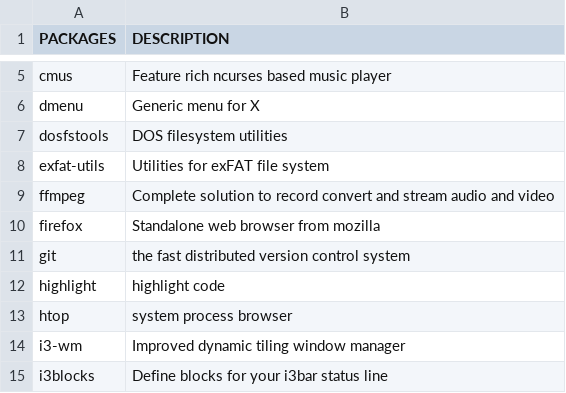
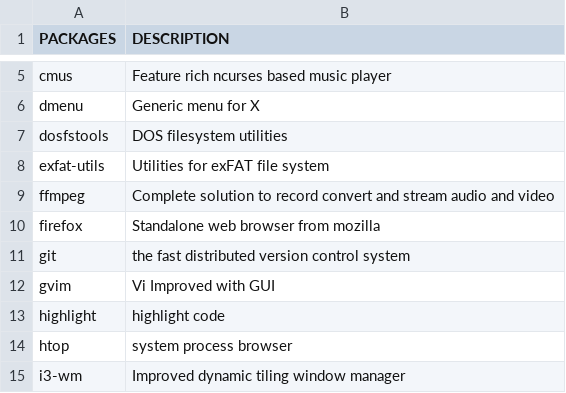
Before and after one commit to fhpraw/i3rice, a CSV file: pack.csv, drawn as a sheet; only a part is shown, gaps mark what is left out; the shorter side is filled out with more unchanged rows; the diff names each change by its address in the sheet, - before the commit and + after, or states it on an @@ line.

Commit message:
Update pack.csv

```diff
--- a/pack.csv
+++ b/pack.csv
+row 12: gvim | Vi Improved with GUI
```
